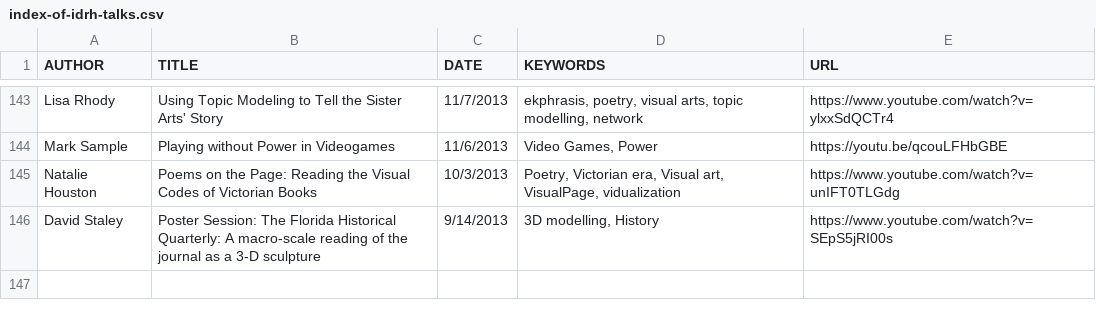
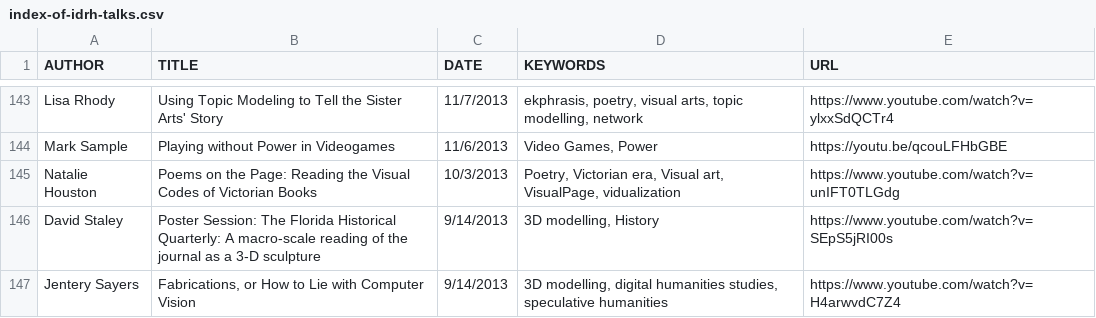
Before and after one commit to derekeder/csv-to-html-table, a CSV file: data/index-of-idrh-talks.csv, drawn as a sheet; only a part is shown, gaps mark what is left out.

Commit message:
Update index-of-idrh-talks.csv

```diff
--- a/data/index-of-idrh-talks.csv
+++ b/data/index-of-idrh-talks.csv
@@ -146 +146,2 @@ Natalie Houston,"Poems on the Page: Reading the Visual Codes of Victorian Books"
 David Staley,"Poster Session: The Florida Historical Quarterly: A macro-scale reading of the journal as a 3-D sculpture ",9/14/2013,"3D modelling, History",https://www.youtube.com/watch?v=SEpS5jRI00s
+Jentery Sayers,"Fabrications, or How to Lie with Computer Vision",9/14/2013,"3D modelling, digital humanities studies, speculative humanities",https://www.youtube.com/watch?v=H4arwvdC7Z4
```
